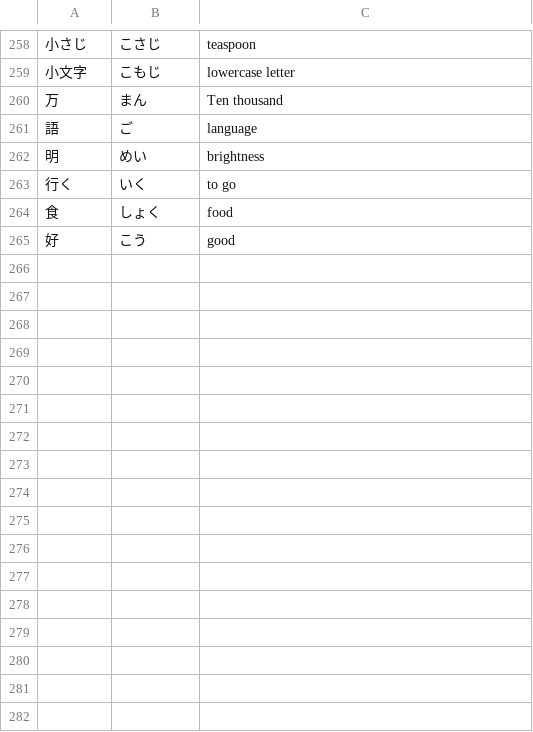
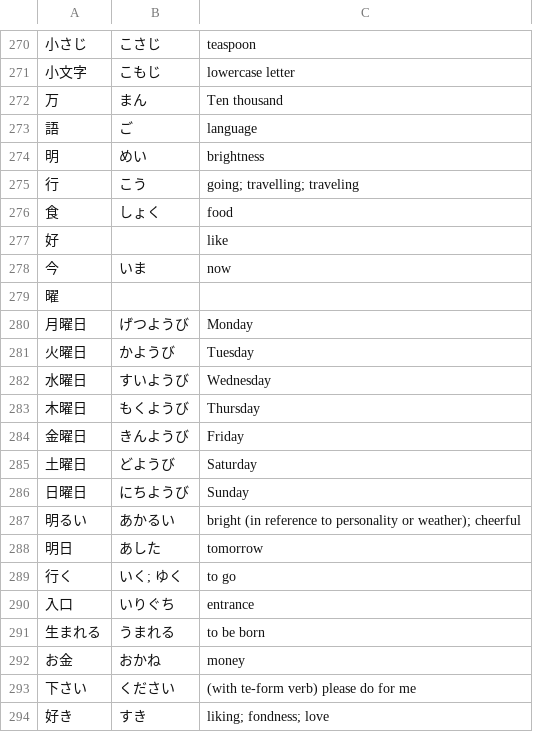
Before and after one commit to Crafteurmax/Fakutori, a CSV file: Assets/RawData/vocab.csv, drawn as a sheet; only a part is shown, gaps mark what is left out; removed rows and columns are numbered as before the commit, all else as after; the diff covers the shown part only; the diff names each change by its address in the sheet, - before the commit and + after, or states it on an @@ line.

```diff
--- a/Assets/RawData/vocab.csv
+++ b/Assets/RawData/vocab.csv
-row 263: 行く | いく | to go
+row 275: 行 | こう | going; travelling; traveling
-B277: こう
+B277: (empty)
-C277: good
+C277: like
+row 278: 今 | いま | now
+row 279: 曜
+row 280: 月曜日 | げつようび | Monday
+row 281: 火曜日 | かようび | Tuesday
+row 282: 水曜日 | すいようび | Wednesday
+row 283: 木曜日 | もくようび | Thursday
+row 284: 金曜日 | きんようび | Friday
+row 285: 土曜日 | どようび | Saturday
+row 286: 日曜日 | にちようび | Sunday
+row 287: 明るい | あかるい | bright (in reference to personality or weather); cheerful
+row 288: 明日 | あした | tomorrow
+row 289: 行く | いく; ゆく | to go
+row 290: 入口 | いりぐち | entrance
+row 291: 生まれる | うまれる | to be born
+row 292: お金 | おかね | money
+row 293: 下さい | ください | (with te-form verb) please do for me
+row 294: 好き | すき | liking; fondness; love
```
Also changed, not shown: 21 added rows and 6 edited cells elsewhere in this file, 12 other files.
